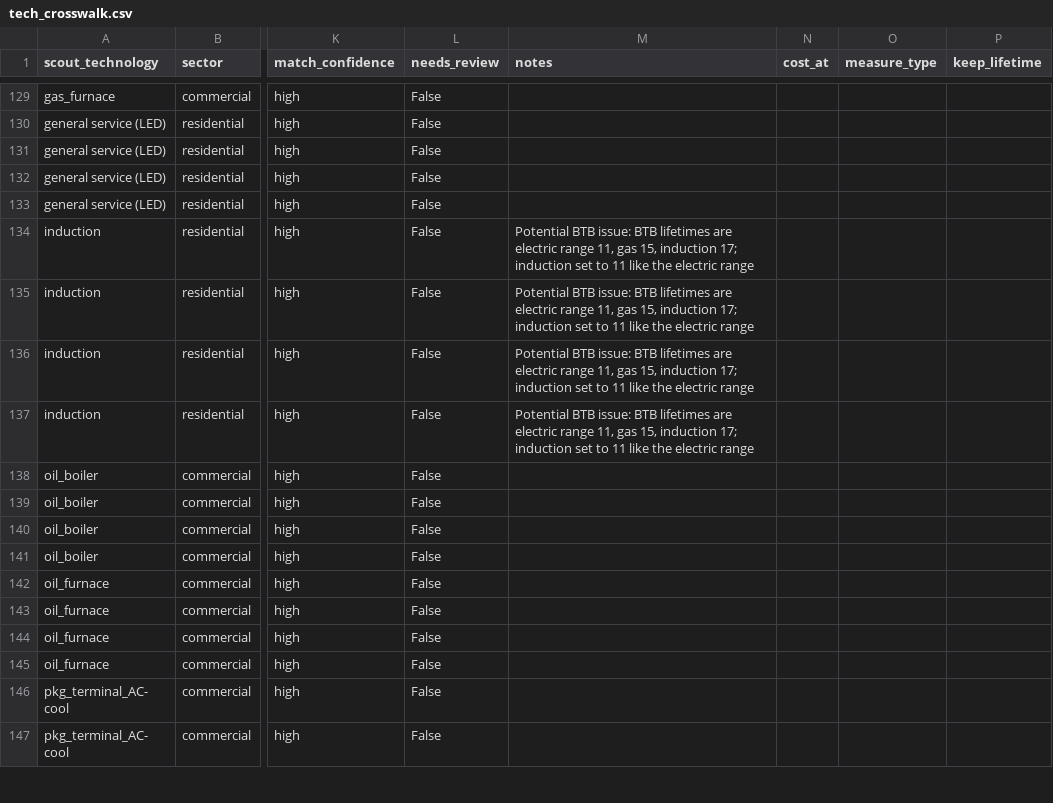
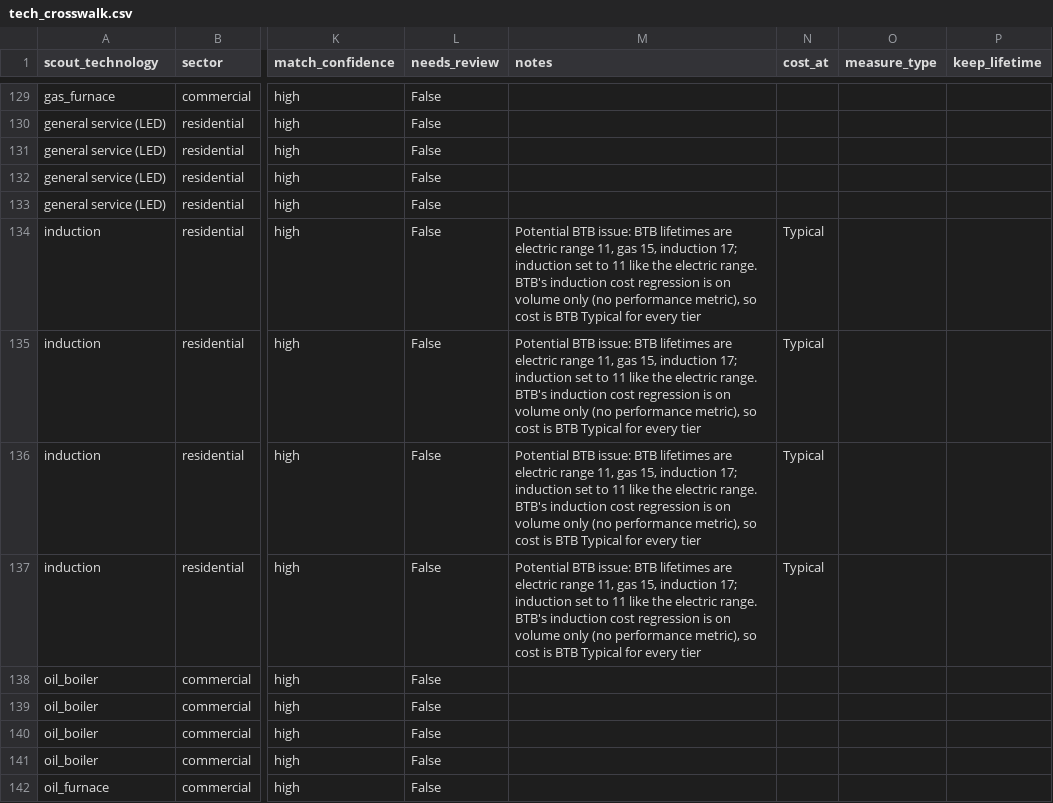
Before and after one commit to scout-bto/scout, a CSV file: scout/supporting_data/btb/tech_crosswalk.csv, drawn as a sheet; only a part is shown, gaps mark what is left out; the shorter side is filled out with more unchanged rows; the diff names each change by its address in the sheet, - before the commit and + after, or states it on an @@ line.

```diff
--- a/scout/supporting_data/btb/tech_crosswalk.csv
+++ b/scout/supporting_data/btb/tech_crosswalk.csv
-M134:M137 (notes): …the electric range
+M134:M137 (notes): …the electric range. BTB's induction cost regression is on volume only (no performance metric), so cost is BTB Typical for every tier
-N134:N137 (cost_at): (empty)
+N134:N137 (cost_at): Typical
```
Also changed, not shown: ecm_definitions/meas_pkg_gen_io/inputs/meas_in.csv, 5 other files.
